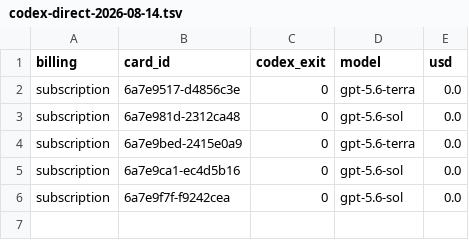
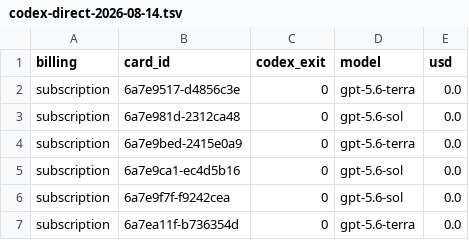
Before and after one commit to danielzhang04/kb, a TSV file: ledgers/cost/codex-direct-2026-08-14.tsv, drawn as a sheet.

```diff
--- a/ledgers/cost/codex-direct-2026-08-14.tsv
+++ b/ledgers/cost/codex-direct-2026-08-14.tsv
@@ -6 +6,2 @@ subscription	6a7e9ca1-ec4d5b16	0	gpt-5.6-sol	0.0
 subscription	6a7e9f7f-f9242cea	0	gpt-5.6-sol	0.0
+subscription	6a7ea11f-b736354d	0	gpt-5.6-terra	0.0
```
Also changed, not shown: 1 other file.
